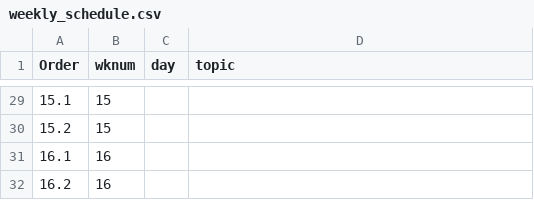
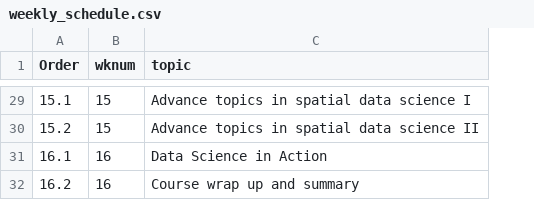
Before and after one commit to varungoel123/uncgeog215sp20, a CSV file: weekly_schedule.csv, drawn as a sheet; only a part is shown, gaps mark what is left out; removed rows and columns are numbered as before the commit, all else as after; the diff covers the shown part only; the diff names each change by its address in the sheet, - before the commit and + after, or states it on an @@ line.

```diff
--- a/weekly_schedule.csv
+++ b/weekly_schedule.csv
-column C (day), empty
-C29 (topic): (empty)
+C29 (topic): Advance topics in spatial data science I
-C30 (topic): (empty)
+C30 (topic): Advance topics in spatial data science II
-C31 (topic): (empty)
+C31 (topic): Data Science in Action
-C32 (topic): (empty)
+C32 (topic): Course wrap up and summary
```
Also changed, not shown: 27 edited cells elsewhere in this file, 5 other files.
